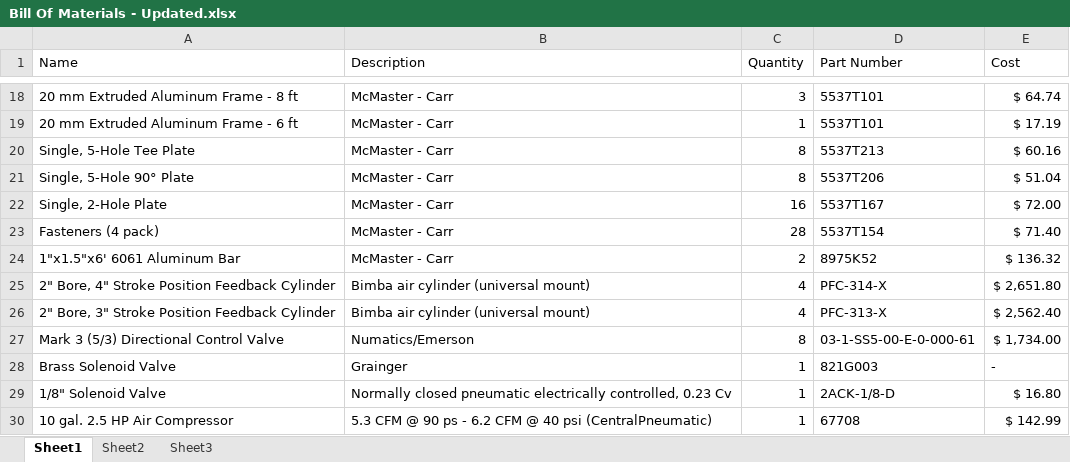
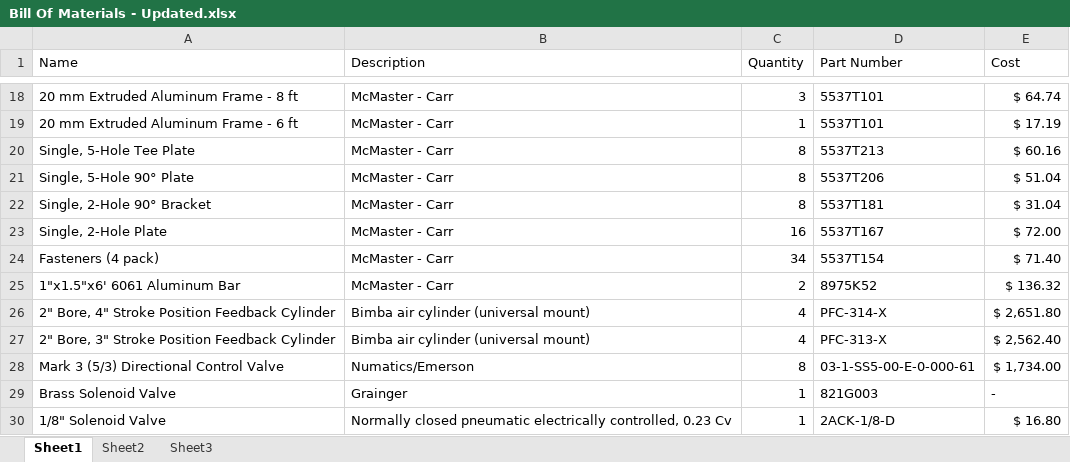
Before and after one commit to Logiant/AgileRoboticControls, an Excel workbook: Design/Bill of Materials/Bill Of Materials - Updated.xlsx, sheet Sheet1, drawn as a sheet; only a part is shown, gaps mark what is left out; the shorter side is filled out with more unchanged rows; values as stored, in another font and other column widths than the file's, no borders; addresses are those after the commit; the diff names each change by its address in the sheet, - before the commit and + after, or states it on an @@ line.

Commit message:
Bill of Materials Update
Updated Bill of materials

```diff
--- a/Design/Bill of Materials/Bill Of Materials - Updated.xlsx (sheet Sheet1)
+++ b/Design/Bill of Materials/Bill Of Materials - Updated.xlsx (sheet Sheet1)
+row 22: Single, 2-Hole 90° Bracket | McMaster - Carr | 8 | 5537T181 | $ 31.04
-C24 (Quantity): 28
+C24 (Quantity): 34
```
